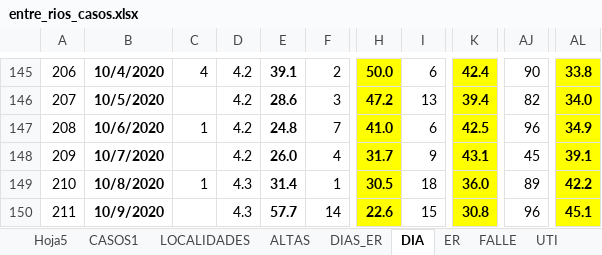
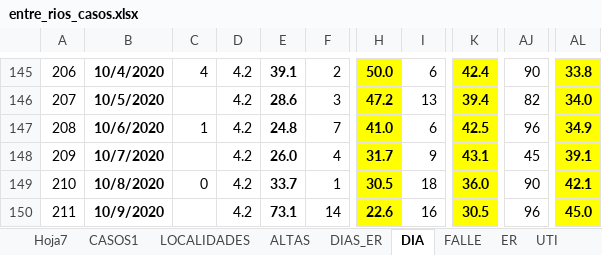
Before and after one commit to GIBD/covid, an Excel workbook: data/entre_rios_casos.xlsx, sheet DIA, drawn as a sheet; only a part is shown, gaps mark what is left out; values as stored, in another font and other column widths than the file's, no borders; the diff names each change by its address in the sheet, - before the commit and + after, or states it on an @@ line.

```diff
--- a/data/entre_rios_casos.xlsx (sheet DIA)
+++ b/data/entre_rios_casos.xlsx (sheet DIA)
-sheet tab: Hoja5
+sheet tab: Hoja7
@@ sheet tab order changed: Hoja7 | CASOS1 | LOCALIDADES | ALTAS | DIAS_ER | DIA | FALLE | ER | UTI @@
-C149: 1
+C149: 0
-D149:D150: 4.3
+D149:D150: 4.2
-E149: 31.4
+E149: 33.7
-AJ149: 89
+AJ149: 90
-AL149: 42.2
+AL149: 42.1
-E150: 57.7
+E150: 73.1
-I150: 15
+I150: 16
-K150: 30.8
+K150: 30.5
-AL150: 45.1
+AL150: 45.0
```
Also changed, not shown: sheet ER, sheet ALTAS, sheet CASOS1, data/argentina.xlsx.
